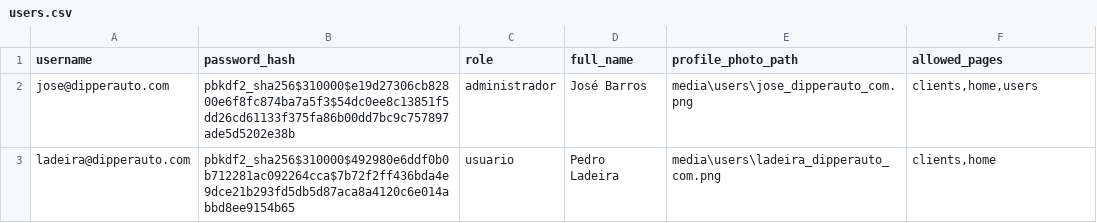
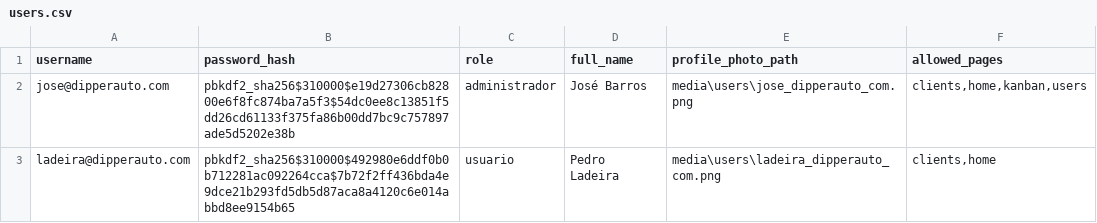
Before and after one commit to dipperauto/SamaRFID-V2, a CSV file: backend/users.csv, drawn as a sheet.

```diff
--- a/backend/users.csv
+++ b/backend/users.csv
@@ -1,3 +1,3 @@
 username,password_hash,role,full_name,profile_photo_path,allowed_pages
-jose@dipperauto.com,pbkdf2_sha256$310000$e19d27306cb82800e6f8fc874ba7a5f3$54dc0ee8c13851f5dd26cd61133f375fa86b00dd7bc9c757897ade5d5202e38b,administrador,José Barros,media\users\jose_dipperauto_com.png,"clients,home,users"
+jose@dipperauto.com,pbkdf2_sha256$310000$e19d27306cb82800e6f8fc874ba7a5f3$54dc0ee8c13851f5dd26cd61133f375fa86b00dd7bc9c757897ade5d5202e38b,administrador,José Barros,media\users\jose_dipperauto_com.png,"clients,home,kanban,users"
 ladeira@dipperauto.com,pbkdf2_sha256$310000$492980e6ddf0b0b712281ac092264cca$7b72f2ff436bda4e9dce21b293fd5db5d87aca8a4120c6e014abbd8ee9154b65,usuario,Pedro Ladeira,media\users\ladeira_dipperauto_com.png,"clients,home"
```
Also changed, not shown: 6 other files.
